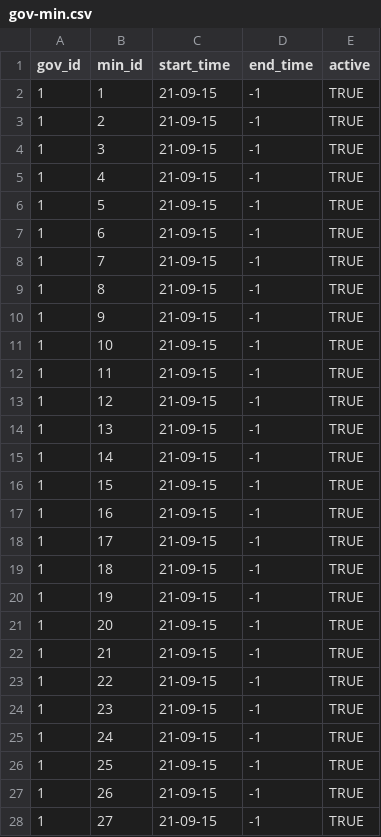
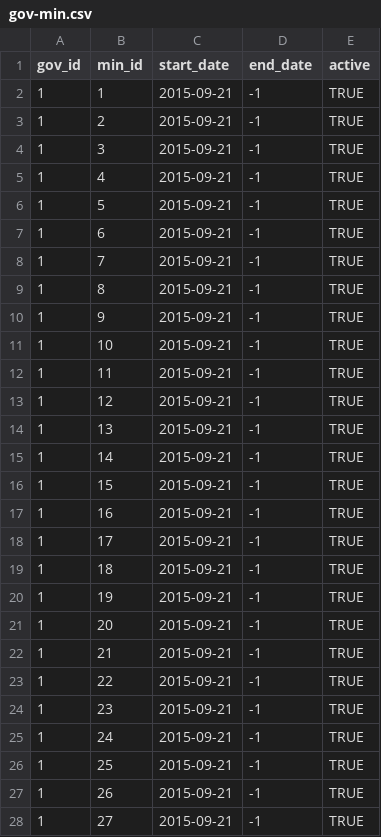
Before and after one commit to zaeema-n/graph_orgchart, a CSV file: data/2015-09-21/gov-min.csv, drawn as a sheet; only a part is shown; the diff covers the shown part only.

```diff
--- a/data/2015-09-21/gov-min.csv
+++ b/data/2015-09-21/gov-min.csv
@@ -1,28 +1,28 @@
-gov_id,min_id,start_time,end_time,active
-1,1,21-09-15,-1,TRUE
-1,2,21-09-15,-1,TRUE
-1,3,21-09-15,-1,TRUE
-1,4,21-09-15,-1,TRUE
-1,5,21-09-15,-1,TRUE
-1,6,21-09-15,-1,TRUE
-1,7,21-09-15,-1,TRUE
-1,8,21-09-15,-1,TRUE
-1,9,21-09-15,-1,TRUE
-1,10,21-09-15,-1,TRUE
-1,11,21-09-15,-1,TRUE
-1,12,21-09-15,-1,TRUE
-1,13,21-09-15,-1,TRUE
-1,14,21-09-15,-1,TRUE
-1,15,21-09-15,-1,TRUE
-1,16,21-09-15,-1,TRUE
-1,17,21-09-15,-1,TRUE
-1,18,21-09-15,-1,TRUE
-1,19,21-09-15,-1,TRUE
-1,20,21-09-15,-1,TRUE
-1,21,21-09-15,-1,TRUE
-1,22,21-09-15,-1,TRUE
-1,23,21-09-15,-1,TRUE
-1,24,21-09-15,-1,TRUE
-1,25,21-09-15,-1,TRUE
-1,26,21-09-15,-1,TRUE
-1,27,21-09-15,-1,TRUE
+gov_id,min_id,start_date,end_date,active
+1,1,2015-09-21,-1,TRUE
+1,2,2015-09-21,-1,TRUE
+1,3,2015-09-21,-1,TRUE
+1,4,2015-09-21,-1,TRUE
+1,5,2015-09-21,-1,TRUE
+1,6,2015-09-21,-1,TRUE
+1,7,2015-09-21,-1,TRUE
+1,8,2015-09-21,-1,TRUE
+1,9,2015-09-21,-1,TRUE
+1,10,2015-09-21,-1,TRUE
+1,11,2015-09-21,-1,TRUE
+1,12,2015-09-21,-1,TRUE
+1,13,2015-09-21,-1,TRUE
+1,14,2015-09-21,-1,TRUE
+1,15,2015-09-21,-1,TRUE
+1,16,2015-09-21,-1,TRUE
+1,17,2015-09-21,-1,TRUE
+1,18,2015-09-21,-1,TRUE
+1,19,2015-09-21,-1,TRUE
+1,20,2015-09-21,-1,TRUE
+1,21,2015-09-21,-1,TRUE
+1,22,2015-09-21,-1,TRUE
+1,23,2015-09-21,-1,TRUE
+1,24,2015-09-21,-1,TRUE
+1,25,2015-09-21,-1,TRUE
+1,26,2015-09-21,-1,TRUE
+1,27,2015-09-21,-1,TRUE
```
Also changed, not shown: 23 edited cells elsewhere in this file, data/2015-09-21/min-dep.csv, data/2015-10-15_2/ADD.csv, 3 other files.
